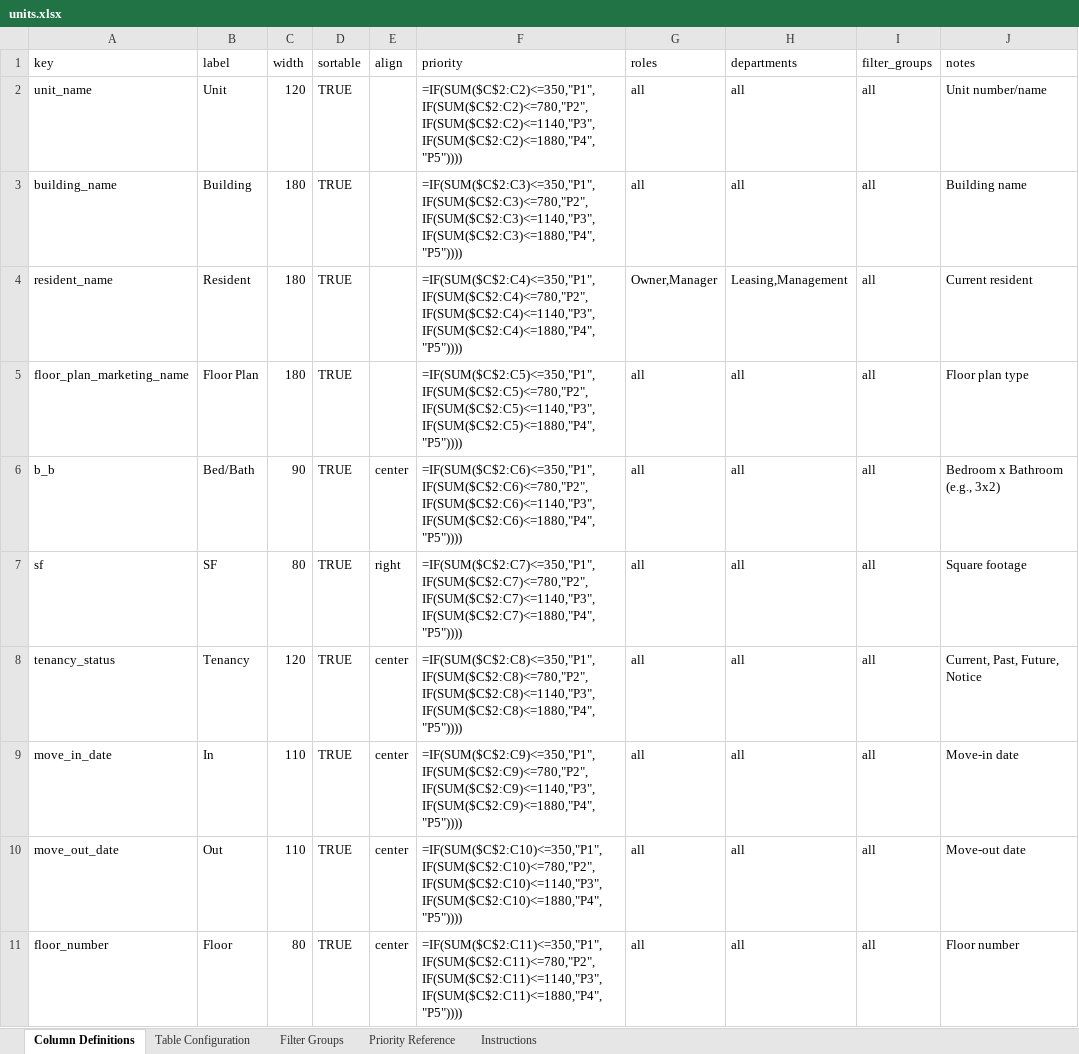
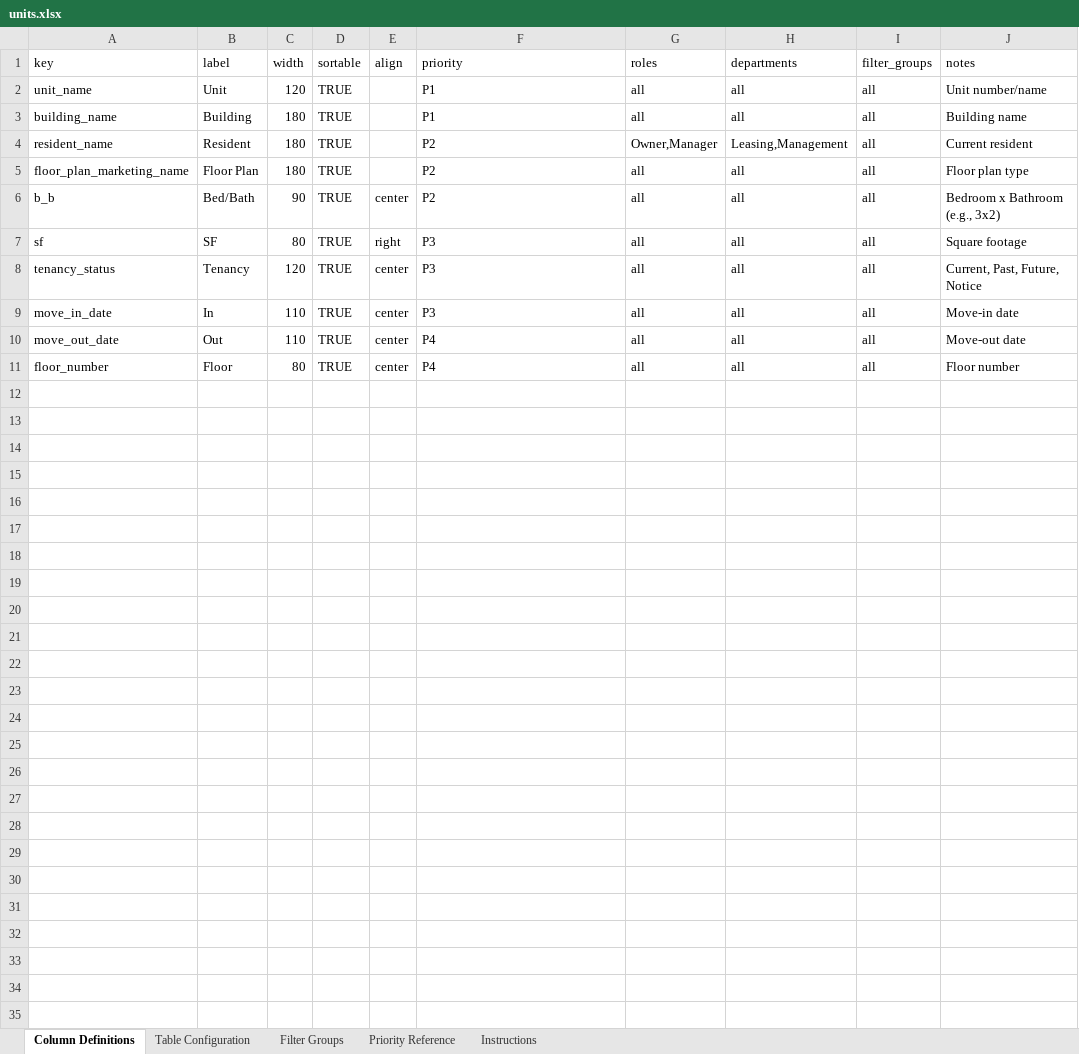
Before and after one commit to edkim8/ee_manager, an Excel workbook: configs/table-configs/units.xlsx, sheet Column Definitions, drawn as a sheet; values as stored, in another font and other column widths than the file's, no borders; formulas are shown in place of their values; the diff names each change by its address in the sheet, - before the commit and + after, or states it on an @@ line.

```diff
--- a/configs/table-configs/units.xlsx (sheet Column Definitions)
+++ b/configs/table-configs/units.xlsx (sheet Column Definitions)
-F2 (priority): =IF(SUM($C$2:C2)<=350,"P1",IF(SUM($C$2:C2)<=780,"P2",IF(SUM($C$2:C2)<=1140,"P3",IF(SUM($C$2:C2)<=1880,"P4","P5"))))
+F2 (priority): P1
-F3 (priority): =IF(SUM($C$2:C3)<=350,"P1",IF(SUM($C$2:C3)<=780,"P2",IF(SUM($C$2:C3)<=1140,"P3",IF(SUM($C$2:C3)<=1880,"P4","P5"))))
+F3 (priority): P1
-F4 (priority): =IF(SUM($C$2:C4)<=350,"P1",IF(SUM($C$2:C4)<=780,"P2",IF(SUM($C$2:C4)<=1140,"P3",IF(SUM($C$2:C4)<=1880,"P4","P5"))))
+F4 (priority): P2
-F5 (priority): =IF(SUM($C$2:C5)<=350,"P1",IF(SUM($C$2:C5)<=780,"P2",IF(SUM($C$2:C5)<=1140,"P3",IF(SUM($C$2:C5)<=1880,"P4","P5"))))
+F5 (priority): P2
-F6 (priority): =IF(SUM($C$2:C6)<=350,"P1",IF(SUM($C$2:C6)<=780,"P2",IF(SUM($C$2:C6)<=1140,"P3",IF(SUM($C$2:C6)<=1880,"P4","P5"))))
+F6 (priority): P2
-F7 (priority): =IF(SUM($C$2:C7)<=350,"P1",IF(SUM($C$2:C7)<=780,"P2",IF(SUM($C$2:C7)<=1140,"P3",IF(SUM($C$2:C7)<=1880,"P4","P5"))))
+F7 (priority): P3
-F8 (priority): =IF(SUM($C$2:C8)<=350,"P1",IF(SUM($C$2:C8)<=780,"P2",IF(SUM($C$2:C8)<=1140,"P3",IF(SUM($C$2:C8)<=1880,"P4","P5"))))
+F8 (priority): P3
-F9 (priority): =IF(SUM($C$2:C9)<=350,"P1",IF(SUM($C$2:C9)<=780,"P2",IF(SUM($C$2:C9)<=1140,"P3",IF(SUM($C$2:C9)<=1880,"P4","P5"))))
+F9 (priority): P3
-F10 (priority): =IF(SUM($C$2:C10)<=350,"P1",IF(SUM($C$2:C10)<=780,"P2",IF(SUM($C$2:C10)<=1140,"P3",IF(SUM($C$2:C10)<=1880,"P4","P5"))))
+F10 (priority): P4
-F11 (priority): =IF(SUM($C$2:C11)<=350,"P1",IF(SUM($C$2:C11)<=780,"P2",IF(SUM($C$2:C11)<=1140,"P3",IF(SUM($C$2:C11)<=1880,"P4","P5"))))
+F11 (priority): P4
```
Also changed, not shown: configs/table-configs/leases.xlsx, configs/table-configs/renewal_items_mtm.xlsx, 48 other files.
